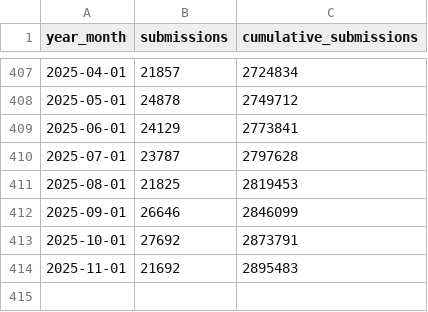
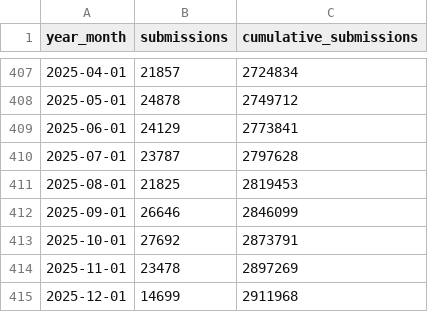
Before and after one commit to HenriquesLab/manuscript-rxiv-maker, a CSV file: MANUSCRIPT/DATA/arxiv_monthly_submissions.csv, drawn as a sheet; only a part is shown, gaps mark what is left out.

Commit message:
Update generated data and figures (2025-12-17 build)

```diff
--- a/MANUSCRIPT/DATA/arxiv_monthly_submissions.csv
+++ b/MANUSCRIPT/DATA/arxiv_monthly_submissions.csv
@@ -413,2 +413,3 @@ year_month,submissions,cumulative_submissions
 2025-10-01,27692,2873791
-2025-11-01,21692,2895483
+2025-11-01,23478,2897269
+2025-12-01,14699,2911968
```
Also changed, not shown: MANUSCRIPT/DATA/pubmed_by_year.csv, 5 other files.
